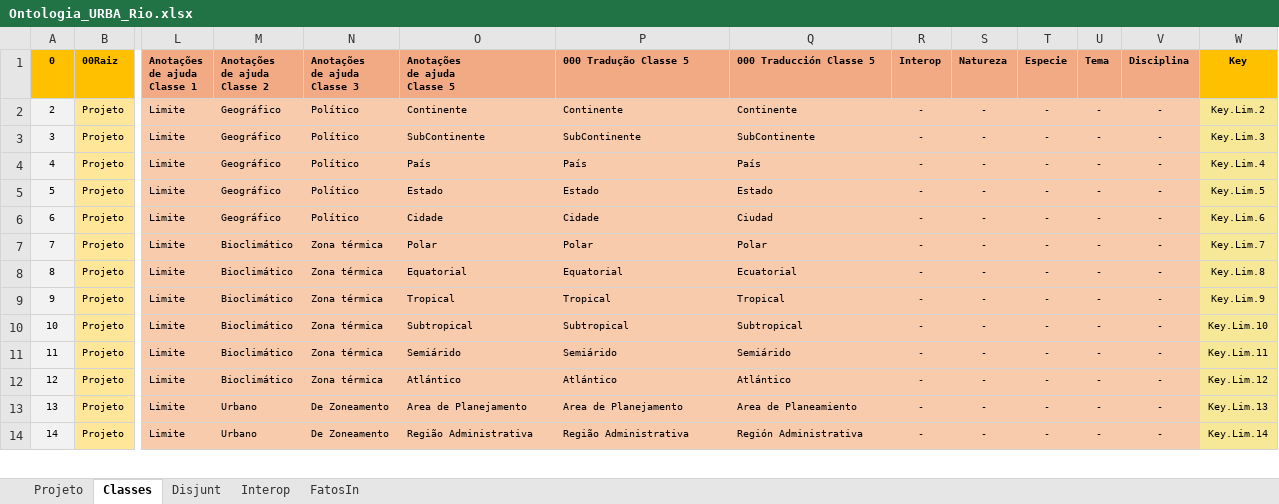
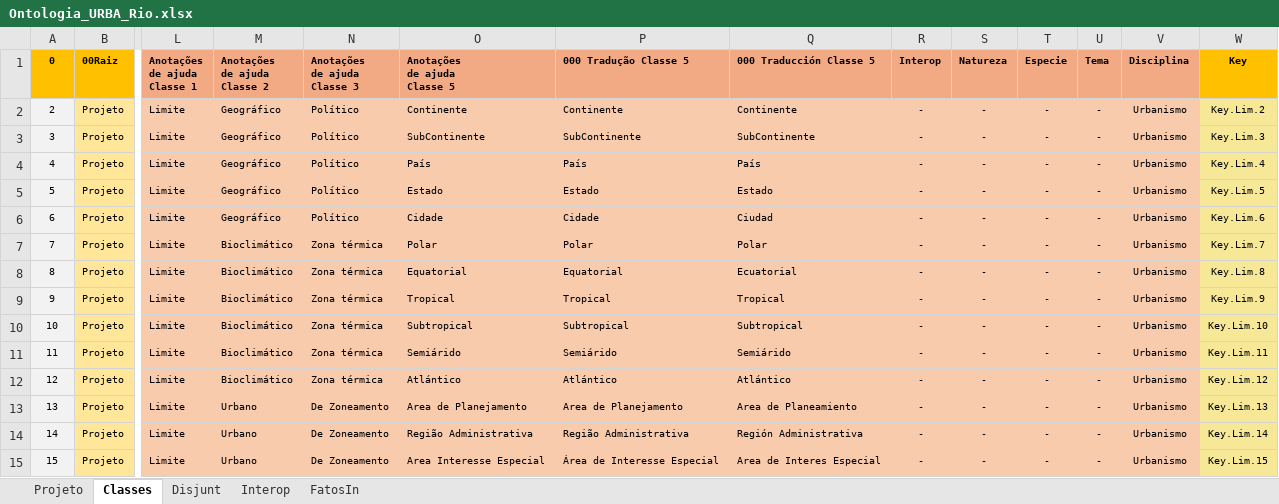
Before and after one commit to JLMenegotto/OntologiaBIM, an Excel workbook: Versão5/URBA/Ontologia_URBA_Rio.xlsx, sheet Classes, drawn as a sheet; only a part is shown, gaps mark what is left out; values as stored, in another font and other column widths than the file's, no borders; conditional formats not drawn; rows hold the shown columns only; the diff covers the shown part only; the diff names each change by its address in the sheet, - before the commit and + after, or states it on an @@ line.

```diff
--- a/Versão5/URBA/Ontologia_URBA_Rio.xlsx (sheet Classes)
+++ b/Versão5/URBA/Ontologia_URBA_Rio.xlsx (sheet Classes)
-V2:V14 (Disciplina): -
+V2:V14 (Disciplina): Urbanismo
+row 15: 15 | Projeto | Limite | Urbano | De Zoneamento | Area Interesse Especial | Área de Interesse Especial | Area de Interes Especial | - | - | - | - | Urbanismo | Key.Lim.15
```
Also changed, not shown: 2 added rows, 50 edited cells and row numbers in column A elsewhere in this sheet, sheet Interop, formulas that keep their value, 1 other file.
